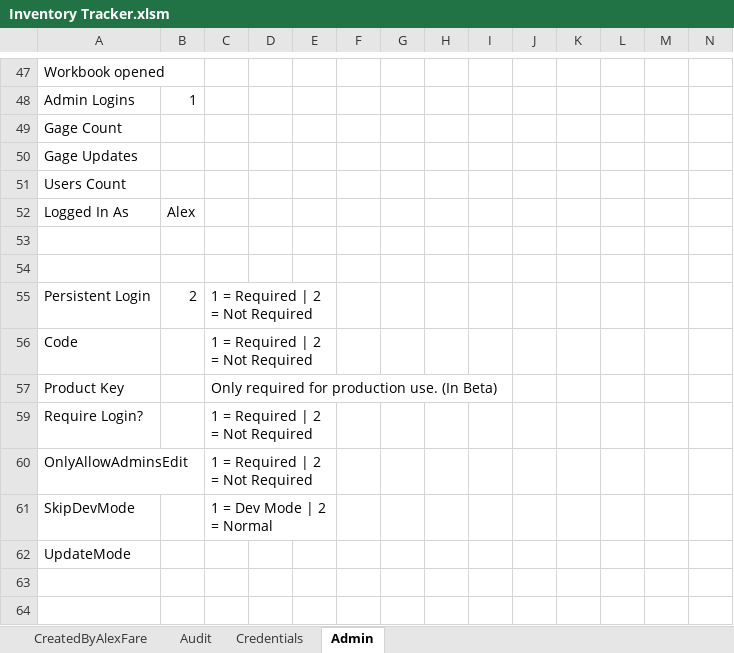
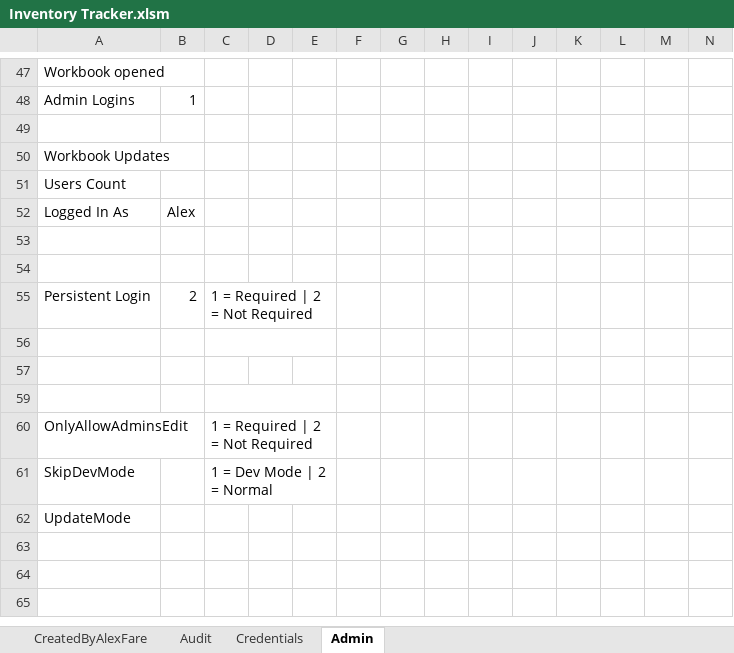
Before and after one commit to alexfare/InventoryTracker, an Excel workbook: Inventory Tracker.xlsm, sheet Admin, drawn as a sheet; only a part is shown, gaps mark what is left out; the shorter side is filled out with more unchanged rows; values as stored, in another font and other column widths than the file's, no borders; charts and pictures not drawn; rows hold the shown columns only; the diff names each change by its address in the sheet, - before the commit and + after, or states it on an @@ line.

```diff
--- a/Inventory Tracker.xlsm (sheet Admin)
+++ b/Inventory Tracker.xlsm (sheet Admin)
-A49: Gage Count
+A49: (empty)
-A50: Gage Updates
+A50: Workbook Updates
-row 56: Code |  | 1 = Required | 2 = Not Required
+row 56: (empty)
-row 57: Product Key |  | Only required for production use. (In Beta)
+row 57: (empty)
-row 59: Require Login? |  | 1 = Required | 2 = Not Required
+row 59: (empty)
```
Also changed, not shown: sheet CreatedByAlexFare, sheet Audit, charts or pictures, 3 other files.
